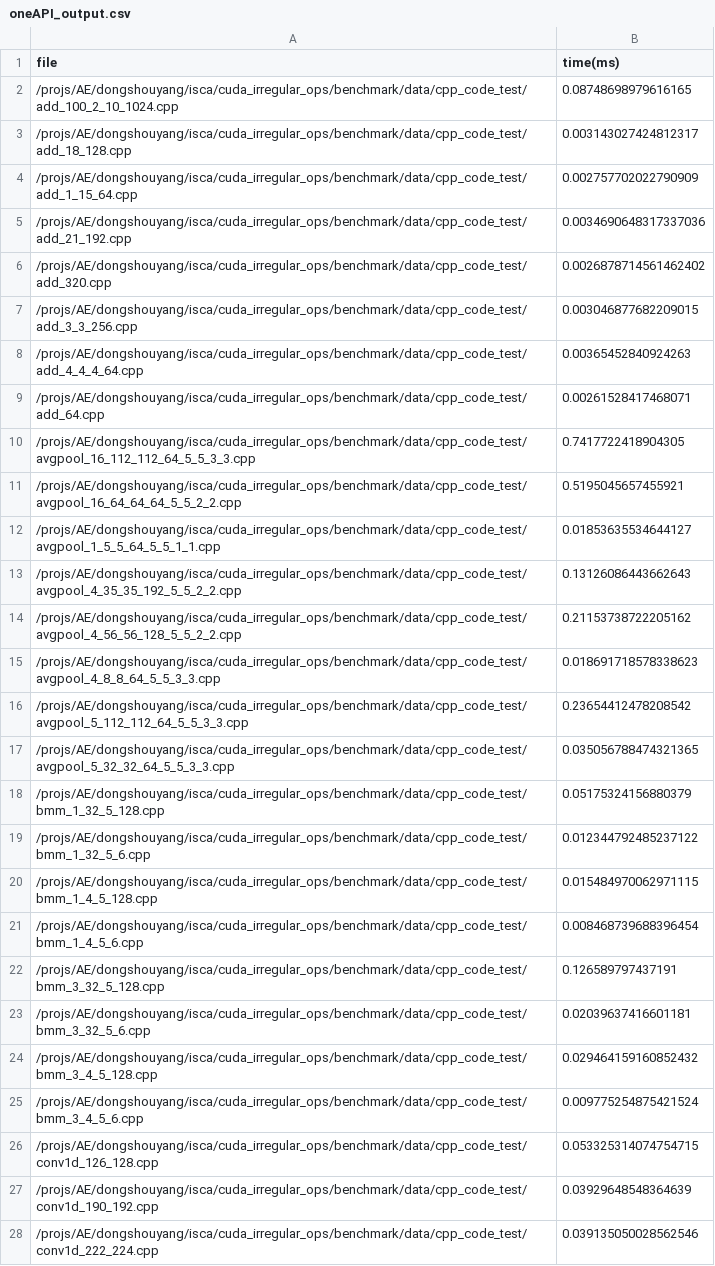
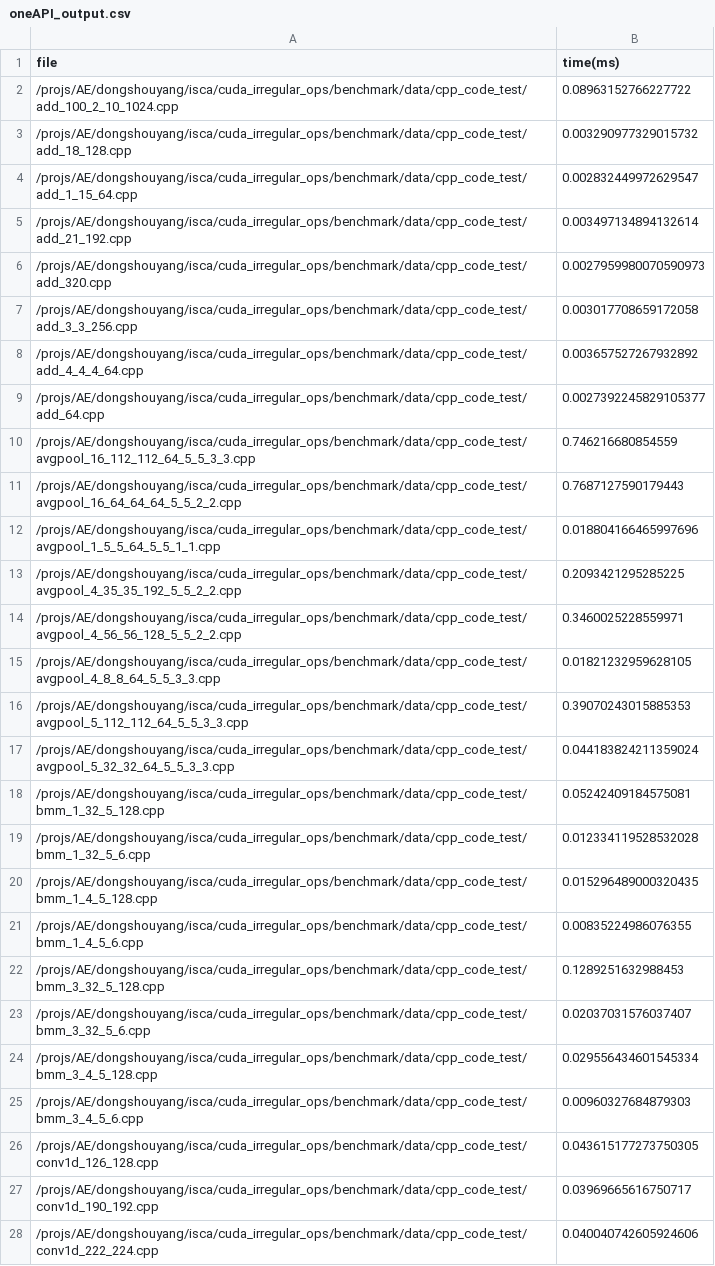
Before and after one commit to ShouyangDong/cuda_irregular_ops, a CSV file: benchmark/perf/oneAPI_output.csv, drawn as a sheet; only a part is shown; the diff covers the shown part only; the diff names each change by its address in the sheet, - before the commit and + after, or states it on an @@ line.

```diff
--- a/benchmark/perf/oneAPI_output.csv
+++ b/benchmark/perf/oneAPI_output.csv
-B2 (time(ms)): 0.08748698979616165
+B2 (time(ms)): 0.08963152766227722
-B3 (time(ms)): 0.003143027424812317
+B3 (time(ms)): 0.003290977329015732
-B4 (time(ms)): 0.002757702022790909
+B4 (time(ms)): 0.002832449972629547
-B5 (time(ms)): 0.0034690648317337036
+B5 (time(ms)): 0.003497134894132614
-B6 (time(ms)): 0.0026878714561462402
+B6 (time(ms)): 0.0027959980070590973
-B7 (time(ms)): 0.003046877682209015
+B7 (time(ms)): 0.003017708659172058
-B8 (time(ms)): 0.00365452840924263
+B8 (time(ms)): 0.003657527267932892
-B9 (time(ms)): 0.00261528417468071
+B9 (time(ms)): 0.0027392245829105377
-B10 (time(ms)): 0.7417722418904305
+B10 (time(ms)): 0.746216680854559
-B11 (time(ms)): 0.5195045657455921
+B11 (time(ms)): 0.7687127590179443
-B12 (time(ms)): 0.01853635534644127
+B12 (time(ms)): 0.018804166465997696
-B13 (time(ms)): 0.13126086443662643
+B13 (time(ms)): 0.2093421295285225
-B14 (time(ms)): 0.21153738722205162
+B14 (time(ms)): 0.3460025228559971
-B15 (time(ms)): 0.018691718578338623
+B15 (time(ms)): 0.01821232959628105
-B16 (time(ms)): 0.23654412478208542
+B16 (time(ms)): 0.39070243015885353
-B17 (time(ms)): 0.035056788474321365
+B17 (time(ms)): 0.044183824211359024
-B18 (time(ms)): 0.05175324156880379
+B18 (time(ms)): 0.05242409184575081
-B19 (time(ms)): 0.012344792485237122
+B19 (time(ms)): 0.012334119528532028
-B20 (time(ms)): 0.015484970062971115
+B20 (time(ms)): 0.015296489000320435
-B21 (time(ms)): 0.008468739688396454
+B21 (time(ms)): 0.00835224986076355
-B22 (time(ms)): 0.126589797437191
+B22 (time(ms)): 0.1289251632988453
-B23 (time(ms)): 0.02039637416601181
+B23 (time(ms)): 0.02037031576037407
-B24 (time(ms)): 0.029464159160852432
+B24 (time(ms)): 0.029556434601545334
-B25 (time(ms)): 0.009775254875421524
+B25 (time(ms)): 0.00960327684879303
-B26 (time(ms)): 0.053325314074754715
+B26 (time(ms)): 0.043615177273750305
-B27 (time(ms)): 0.03929648548364639
+B27 (time(ms)): 0.03969665616750717
-B28 (time(ms)): 0.039135050028562546
+B28 (time(ms)): 0.040040742605924606
```
Also changed, not shown: 8 added rows and 133 edited cells elsewhere in this file, benchmark/perf/cnnl_output.csv, 3 other files.
